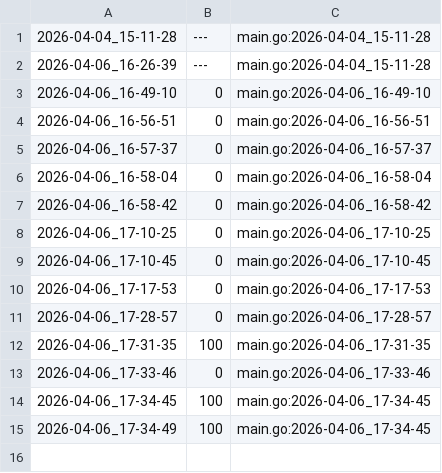
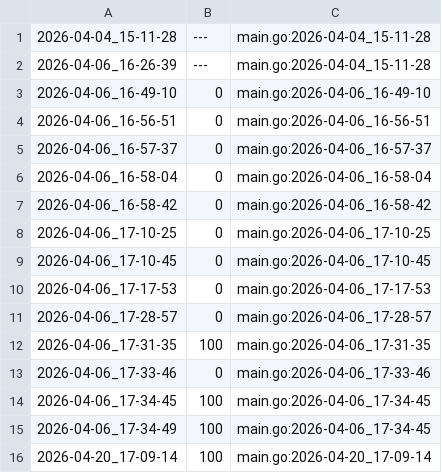
Before and after one commit to qxcode-course/ed-ter-bloco-a-KauanJDev, a CSV file: .tko/track/ed@labirinto/track.csv, drawn as a sheet.

```diff
--- a/.tko/track/ed@labirinto/track.csv
+++ b/.tko/track/ed@labirinto/track.csv
@@ -15 +15,2 @@
 2026-04-06_17-34-49,100,main.go:2026-04-06_17-34-45
+2026-04-20_17-09-14,100,main.go:2026-04-20_17-09-14
```
Also changed, not shown: .tko/track/ed@fractais_png/track.csv, .tko/track/eval1@queimada/track.csv, 36 other files.
